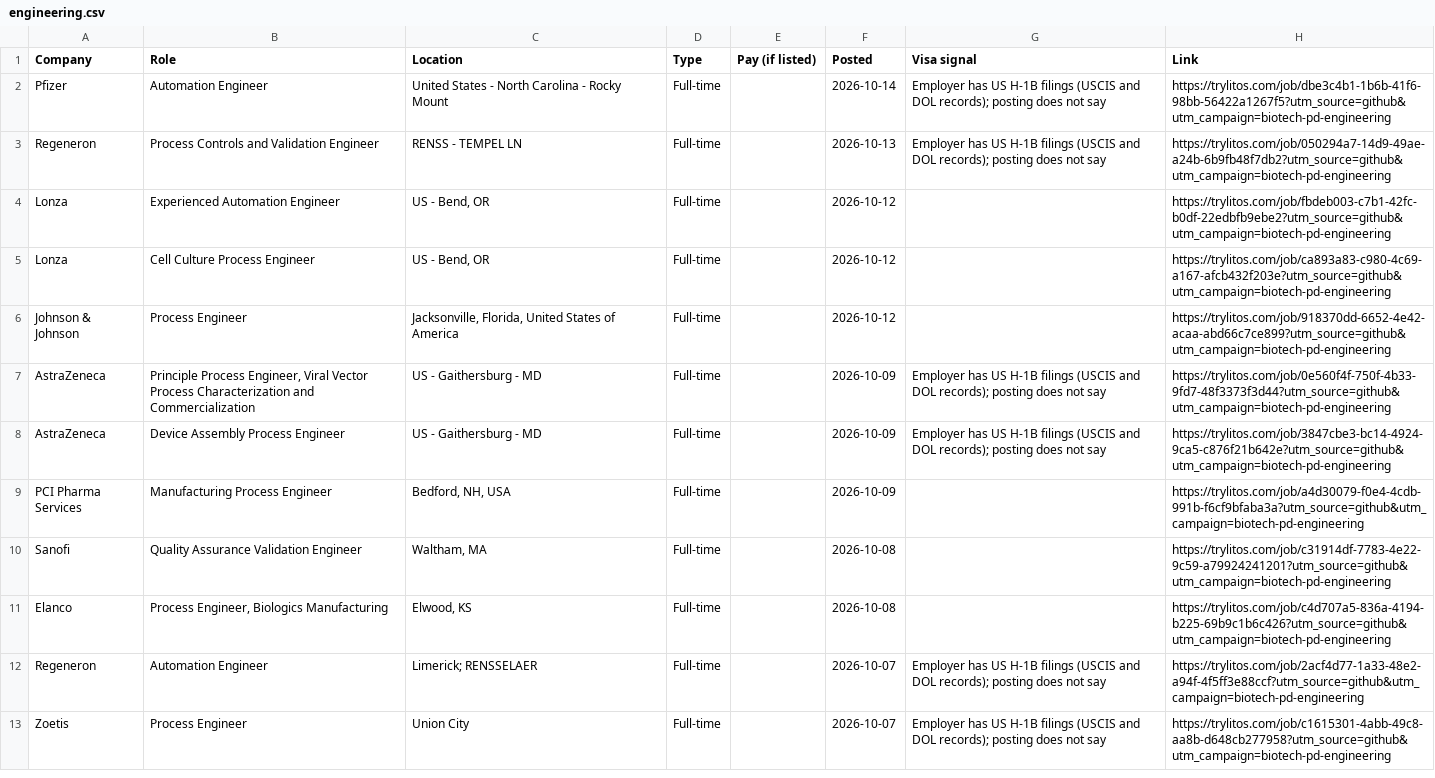
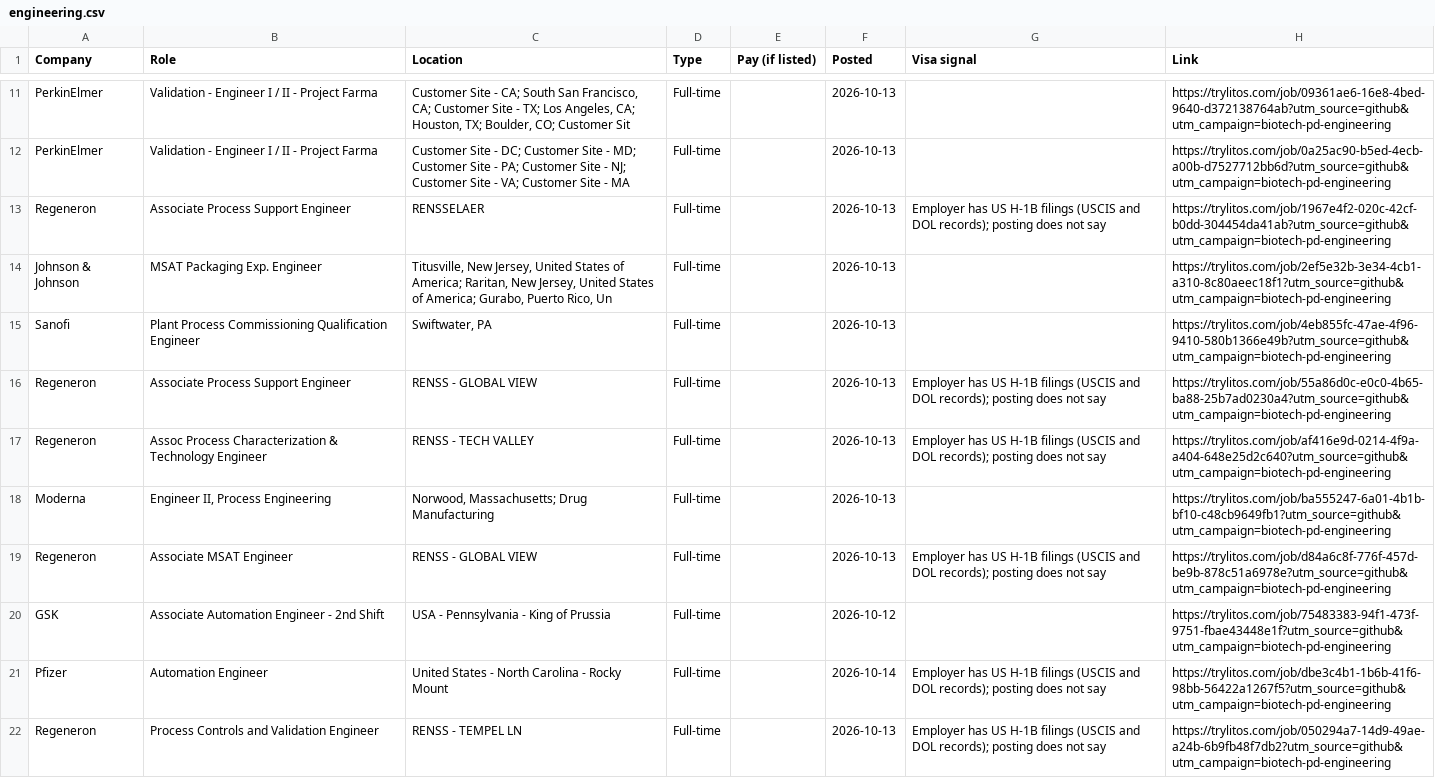
Before and after one commit to mehek-builds/Biotech-Process-Development-Jobs, a CSV file: csv/engineering.csv, drawn as a sheet; only a part is shown, gaps mark what is left out; the shorter side is filled out with more unchanged rows; the diff covers the shown part only.

```diff
--- a/csv/engineering.csv
+++ b/csv/engineering.csv
@@ -2 +11,11 @@ Company,Role,Location,Type,Pay (if listed),Posted,Visa signal,Link
+PerkinElmer,Validation - Engineer I / II - Project Farma,"Customer Site - CA; South San Francisco, CA; Customer Site - TX; Los Angeles, CA; Houston, TX; Boulder, CO; Customer Sit",Full-time,,2026-10-13,,https://trylitos.com/job/09361ae6-16e8-4bed-9640-d372138764ab?utm_source=github&utm_campaign=biotech-pd-engineering
+PerkinElmer,Validation - Engineer I / II - Project Farma,Customer Site - DC; Customer Site - MD; Customer Site - PA; Customer Site - NJ; Customer Site - VA; Customer Site - MA,Full-time,,2026-10-13,,https://trylitos.com/job/0a25ac90-b5ed-4ecb-a00b-d7527712bb6d?utm_source=github&utm_campaign=biotech-pd-engineering
+Regeneron,Associate Process Support Engineer,RENSSELAER,Full-time,,2026-10-13,Employer has US H-1B filings (USCIS and DOL records); posting does not say,https://trylitos.com/job/1967e4f2-020c-42cf-b0dd-304454da41ab?utm_source=github&utm_campaign=biotech-pd-engineering
+Johnson & Johnson,MSAT Packaging Exp. Engineer,"Titusville, New Jersey, United States of America; Raritan, New Jersey, United States of America; Gurabo, Puerto Rico, Un",Full-time,,2026-10-13,,https://trylitos.com/job/2ef5e32b-3e34-4cb1-a310-8c80aeec18f1?utm_source=github&utm_campaign=biotech-pd-engineering
+Sanofi,Plant Process Commissioning Qualification Engineer,"Swiftwater, PA",Full-time,,2026-10-13,,https://trylitos.com/job/4eb855fc-47ae-4f96-9410-580b1366e49b?utm_source=github&utm_campaign=biotech-pd-engineering
+Regeneron,Associate Process Support Engineer,RENSS - GLOBAL VIEW,Full-time,,2026-10-13,Employer has US H-1B filings (USCIS and DOL records); posting does not say,https://trylitos.com/job/55a86d0c-e0c0-4b65-ba88-25b7ad0230a4?utm_source=github&utm_campaign=biotech-pd-engineering
+Regeneron,Assoc Process Characterization & Technology Engineer,RENSS - TECH VALLEY,Full-time,,2026-10-13,Employer has US H-1B filings (USCIS and DOL records); posting does not say,https://trylitos.com/job/af416e9d-0214-4f9a-a404-648e25d2c640?utm_source=github&utm_campaign=biotech-pd-engineering
+Moderna,"Engineer II, Process Engineering","Norwood, Massachusetts; Drug Manufacturing",Full-time,,2026-10-13,,https://trylitos.com/job/ba555247-6a01-4b1b-bf10-c48cb9649fb1?utm_source=github&utm_campaign=biotech-pd-engineering
+Regeneron,Associate MSAT Engineer,RENSS - GLOBAL VIEW,Full-time,,2026-10-13,Employer has US H-1B filings (USCIS and DOL records); posting does not say,https://trylitos.com/job/d84a6c8f-776f-457d-be9b-878c51a6978e?utm_source=github&utm_campaign=biotech-pd-engineering
+GSK,Associate Automation Engineer - 2nd Shift,USA - Pennsylvania - King of Prussia,Full-time,,2026-10-12,,https://trylitos.com/job/75483383-94f1-473f-9751-fbae43448e1f?utm_source=github&utm_campaign=biotech-pd-engineering
 Pfizer,Automation Engineer,United States - North Carolina - Rocky Mount,Full-time,,2026-10-14,Employer has US H-1B filings (USCIS and DOL records); posting does not say,https://trylitos.com/job/dbe3c4b1-1b6b-41f6-98bb-56422a1267f5?utm_source=github&utm_campaign=biotech-pd-engineering
```
Also changed, not shown: 9 added rows and 11 removed rows elsewhere in this file, csv/all.csv, csv/process-development.csv, 3 other files.
